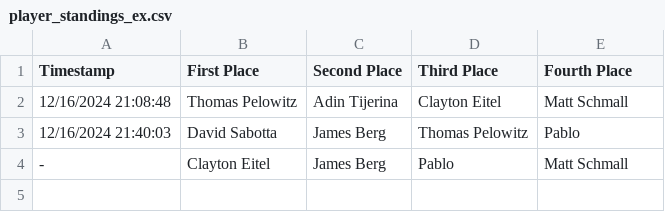
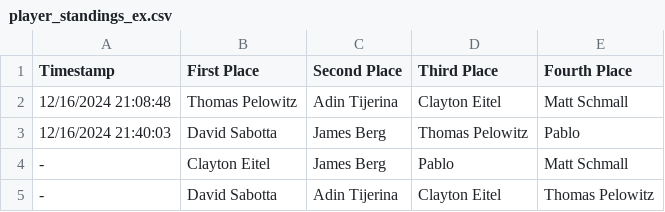
Before and after one commit to tjpel/MTGLeagueDashboard, a CSV file: player_standings_ex.csv, drawn as a sheet; the diff names each change by its address in the sheet, - before the commit and + after, or states it on an @@ line.

```diff
--- a/player_standings_ex.csv
+++ b/player_standings_ex.csv
+row 5: - | David Sabotta | Adin Tijerina | Clayton Eitel | Thomas Pelowitz
```
Also changed, not shown: data/player-cmd.csv, 9 other files.
